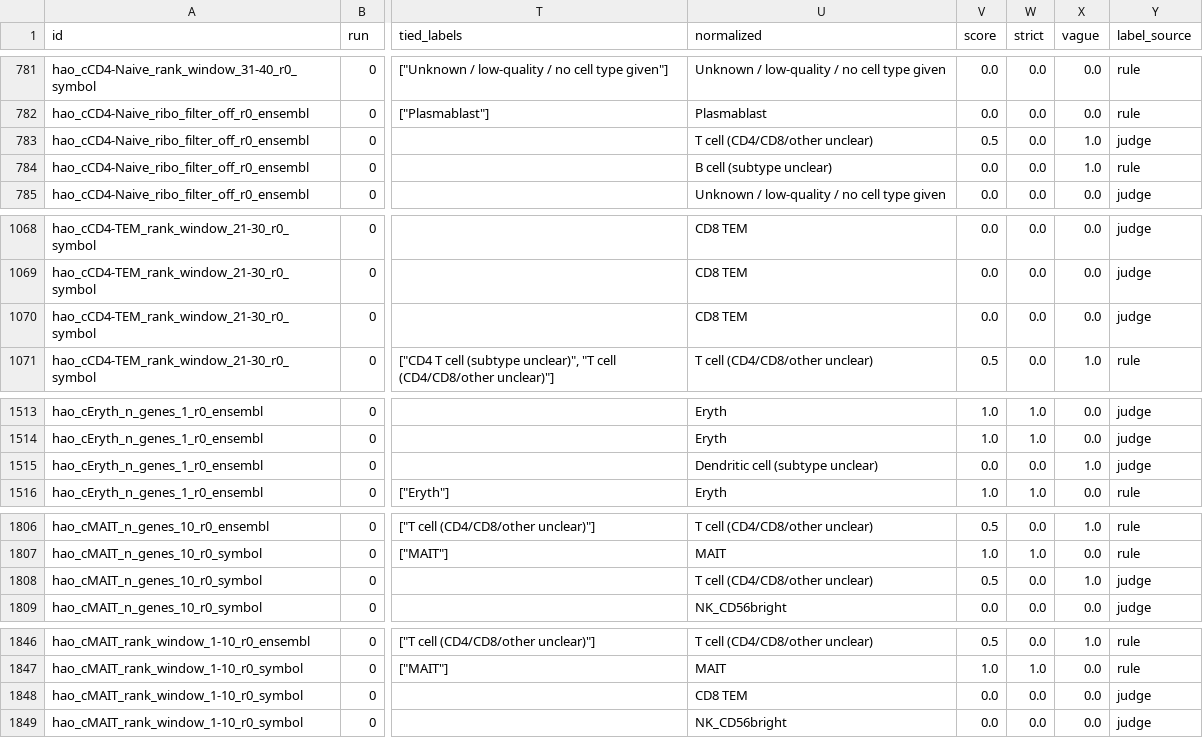
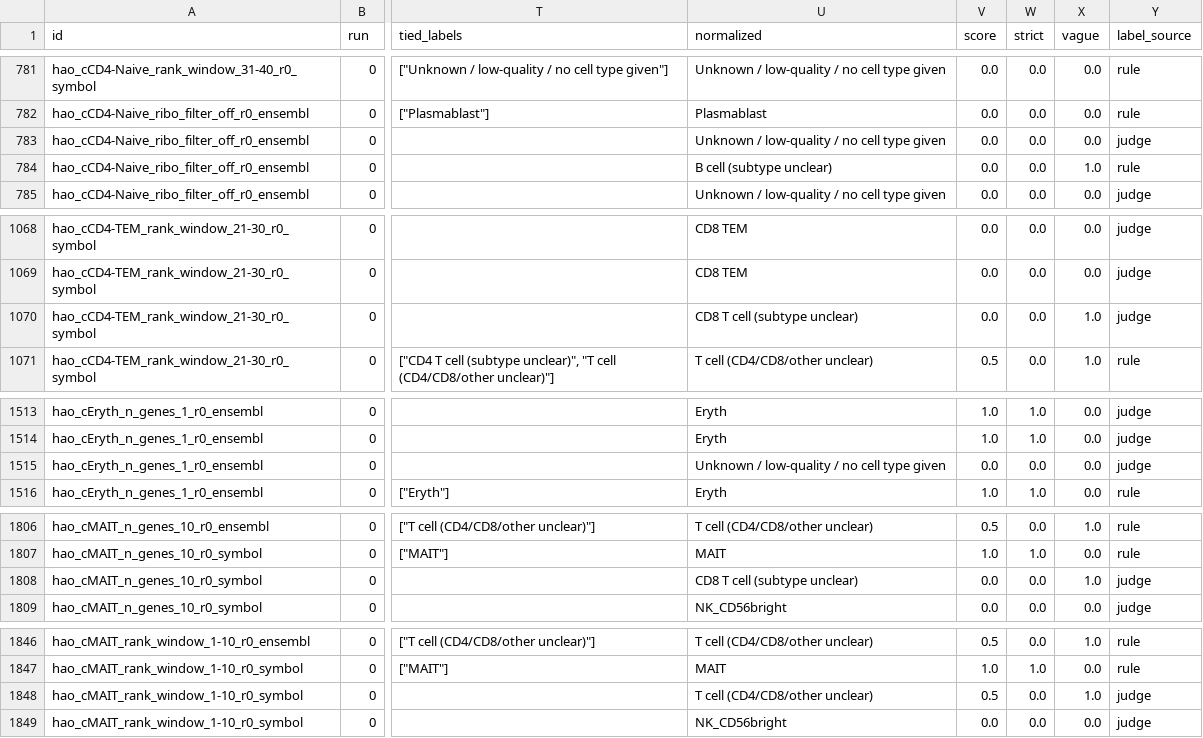
Before and after one commit to sevara1212/llm-bio-bench, a CSV file: results/scores_hao.csv, drawn as a sheet; only a part is shown, gaps mark what is left out; the diff covers the shown part only; the diff names each change by its address in the sheet, - before the commit and + after, or states it on an @@ line.

```diff
--- a/results/scores_hao.csv
+++ b/results/scores_hao.csv
-U783 (normalized): T cell (CD4/CD8/other unclear)
+U783 (normalized): Unknown / low-quality / no cell type given
-V783 (score): 0.5
+V783 (score): 0.0
-X783 (vague): 1.0
+X783 (vague): 0.0
-U1070 (normalized): CD8 TEM
+U1070 (normalized): CD8 T cell (subtype unclear)
-X1070 (vague): 0.0
+X1070 (vague): 1.0
-U1515 (normalized): Dendritic cell (subtype unclear)
+U1515 (normalized): Unknown / low-quality / no cell type given
-X1515 (vague): 1.0
+X1515 (vague): 0.0
-U1808 (normalized): T cell (CD4/CD8/other unclear)
+U1808 (normalized): CD8 T cell (subtype unclear)
-V1808 (score): 0.5
+V1808 (score): 0.0
-U1848 (normalized): CD8 TEM
+U1848 (normalized): T cell (CD4/CD8/other unclear)
-V1848 (score): 0.0
+V1848 (score): 0.5
-X1848 (vague): 0.0
+X1848 (vague): 1.0
```
Also changed, not shown: 32 edited cells elsewhere in this file, results/agents/scores_agents_hao.csv, results/agents/scores_agents_hao_all_nonoise.csv, 8 other files.
